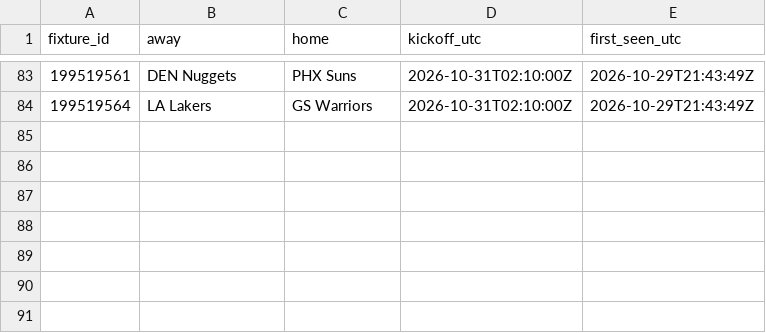
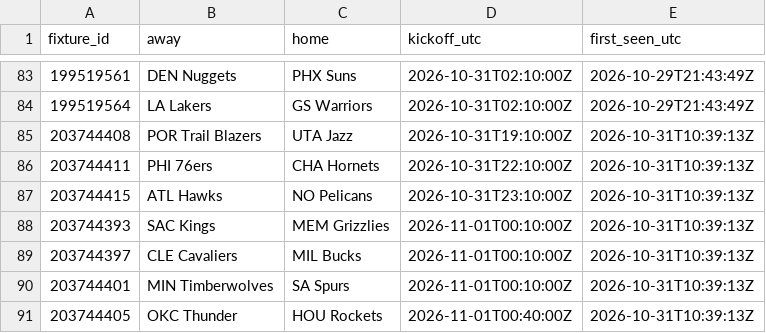
Before and after one commit to kanyewestlover55/beat_ye_bookie, a CSV file: data/bet365/fixtures.csv, drawn as a sheet; only a part is shown, gaps mark what is left out.

```diff
--- a/data/bet365/fixtures.csv
+++ b/data/bet365/fixtures.csv
@@ -84 +84,8 @@ fixture_id,away,home,kickoff_utc,first_seen_utc
 199519564,LA Lakers,GS Warriors,2026-10-31T02:10:00Z,2026-10-29T21:43:49Z
+203744408,POR Trail Blazers,UTA Jazz,2026-10-31T19:10:00Z,2026-10-31T10:39:13Z
+203744411,PHI 76ers,CHA Hornets,2026-10-31T22:10:00Z,2026-10-31T10:39:13Z
+203744415,ATL Hawks,NO Pelicans,2026-10-31T23:10:00Z,2026-10-31T10:39:13Z
+203744393,SAC Kings,MEM Grizzlies,2026-11-01T00:10:00Z,2026-10-31T10:39:13Z
+203744397,CLE Cavaliers,MIL Bucks,2026-11-01T00:10:00Z,2026-10-31T10:39:13Z
+203744401,MIN Timberwolves,SA Spurs,2026-11-01T00:10:00Z,2026-10-31T10:39:13Z
+203744405,OKC Thunder,HOU Rockets,2026-11-01T00:40:00Z,2026-10-31T10:39:13Z
```
Also changed, not shown: 6 other files.
